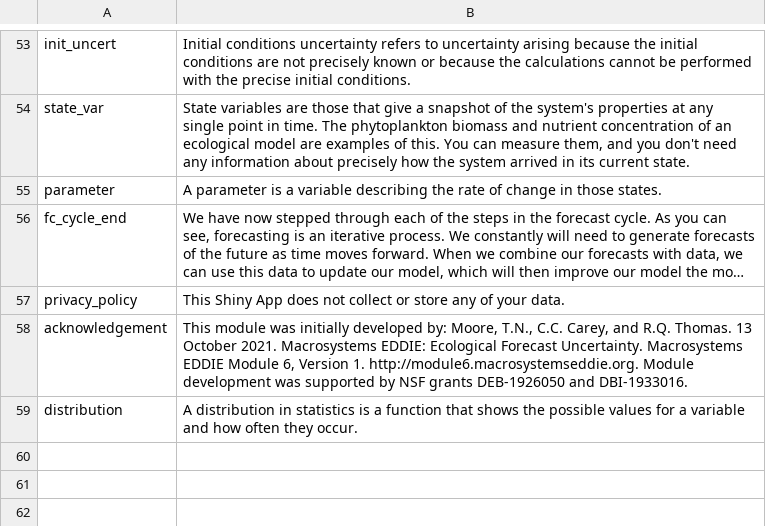
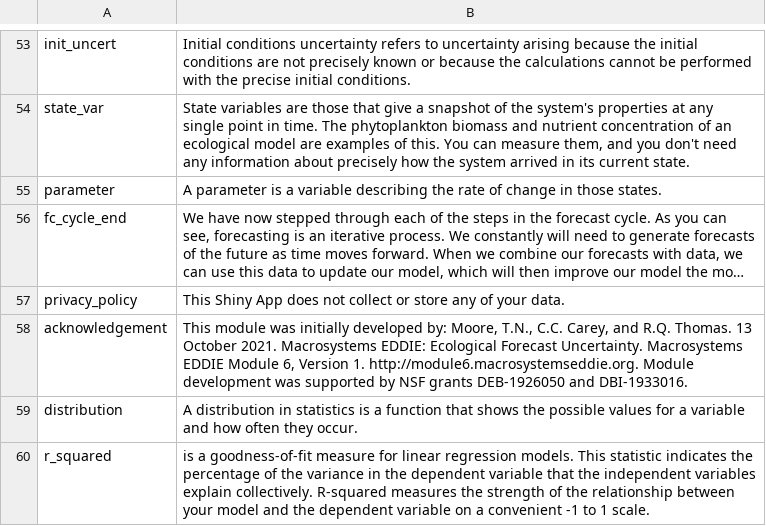
Before and after one commit to MacrosystemsEDDIE/module6, a CSV file: data/module_text.csv, drawn as a sheet; only a part is shown, gaps mark what is left out; long unchanged cells end in ….

Commit message:
Added R2 defn

```diff
--- a/data/module_text.csv
+++ b/data/module_text.csv
@@ -59 +59,2 @@ acknowledgement,"This module was initially developed by: Moore, T.N., C.C. Carey
 distribution,A distribution in statistics is a function that shows the possible values for a variable and how often they occur.
+r_squared, is a goodness-of-fit measure for linear regression models. This statistic indicates the percentage of the variance in the dependent variable that the independent variables explain collectively. R-squared measures the strength of the relationship between your model and the dependent variable on a convenient -1 to 1 scale.
```
